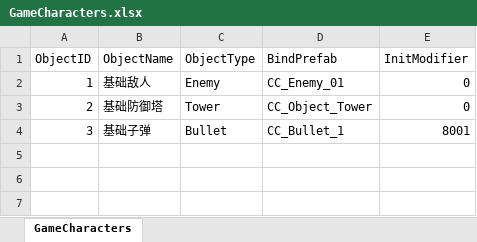
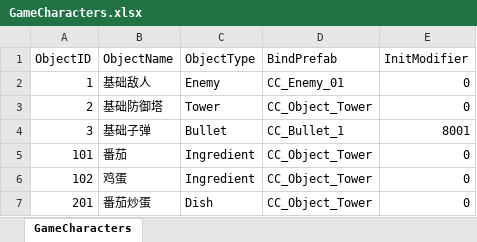
Before and after one commit to WXC-HUB/Project3D, an Excel workbook: Assets/Configs/GameCharacters.xlsx, sheet GameCharacters, drawn as a sheet; values as stored, in another font and other column widths than the file's, no borders; the diff names each change by its address in the sheet, - before the commit and + after, or states it on an @@ line.

```diff
--- a/Assets/Configs/GameCharacters.xlsx (sheet GameCharacters)
+++ b/Assets/Configs/GameCharacters.xlsx (sheet GameCharacters)
+row 5: 101 | 番茄 | Ingredient | CC_Object_Tower | 0
+row 6: 102 | 鸡蛋 | Ingredient | CC_Object_Tower | 0
+row 7: 201 | 番茄炒蛋 | Dish | CC_Object_Tower | 0
```
Also changed, not shown: 11 other files.
